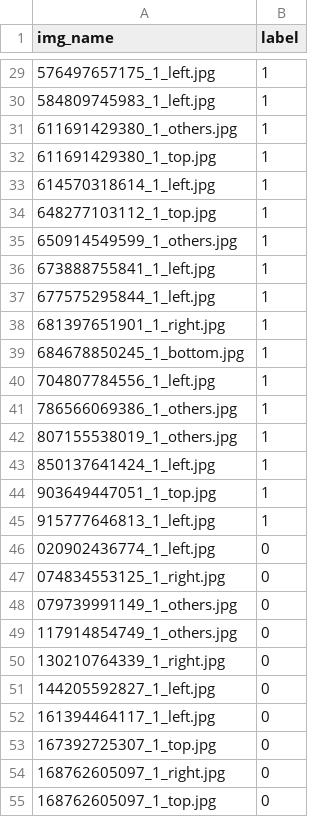
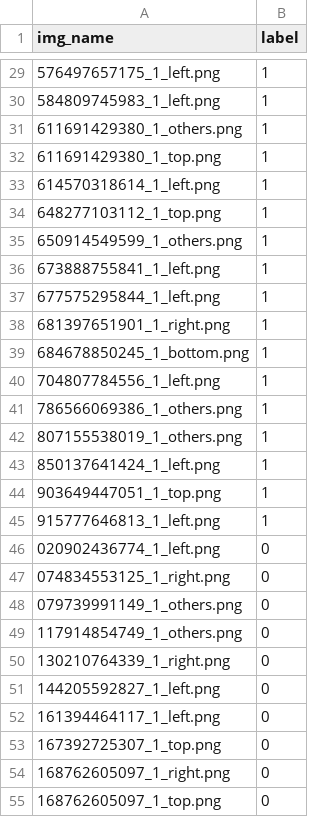
Before and after one commit to narenakash/opmd-classification, a CSV file: data/opmd_test_fold1.csv, drawn as a sheet; only a part is shown, gaps mark what is left out; the diff covers the shown part only.

```diff
--- a/data/opmd_test_fold1.csv
+++ b/data/opmd_test_fold1.csv
@@ -29,27 +29,27 @@ img_name,label
-576497657175_1_left.jpg,1
-584809745983_1_left.jpg,1
-611691429380_1_others.jpg,1
-611691429380_1_top.jpg,1
-614570318614_1_left.jpg,1
-648277103112_1_top.jpg,1
-650914549599_1_others.jpg,1
-673888755841_1_left.jpg,1
-677575295844_1_left.jpg,1
-681397651901_1_right.jpg,1
-684678850245_1_bottom.jpg,1
-704807784556_1_left.jpg,1
-786566069386_1_others.jpg,1
-807155538019_1_others.jpg,1
-850137641424_1_left.jpg,1
-903649447051_1_top.jpg,1
-915777646813_1_left.jpg,1
-020902436774_1_left.jpg,0
-074834553125_1_right.jpg,0
-079739991149_1_others.jpg,0
-117914854749_1_others.jpg,0
-130210764339_1_right.jpg,0
-144205592827_1_left.jpg,0
-161394464117_1_left.jpg,0
-167392725307_1_top.jpg,0
-168762605097_1_right.jpg,0
-168762605097_1_top.jpg,0
+576497657175_1_left.png,1
+584809745983_1_left.png,1
+611691429380_1_others.png,1
+611691429380_1_top.png,1
+614570318614_1_left.png,1
+648277103112_1_top.png,1
+650914549599_1_others.png,1
+673888755841_1_left.png,1
+677575295844_1_left.png,1
+681397651901_1_right.png,1
+684678850245_1_bottom.png,1
+704807784556_1_left.png,1
+786566069386_1_others.png,1
+807155538019_1_others.png,1
+850137641424_1_left.png,1
+903649447051_1_top.png,1
+915777646813_1_left.png,1
+020902436774_1_left.png,0
+074834553125_1_right.png,0
+079739991149_1_others.png,0
+117914854749_1_others.png,0
+130210764339_1_right.png,0
+144205592827_1_left.png,0
+161394464117_1_left.png,0
+167392725307_1_top.png,0
+168762605097_1_right.png,0
+168762605097_1_top.png,0
```
Also changed, not shown: 59 edited cells elsewhere in this file, data/opmd_test_fold2.csv, data/opmd_test_fold3.csv, 14 other files.
